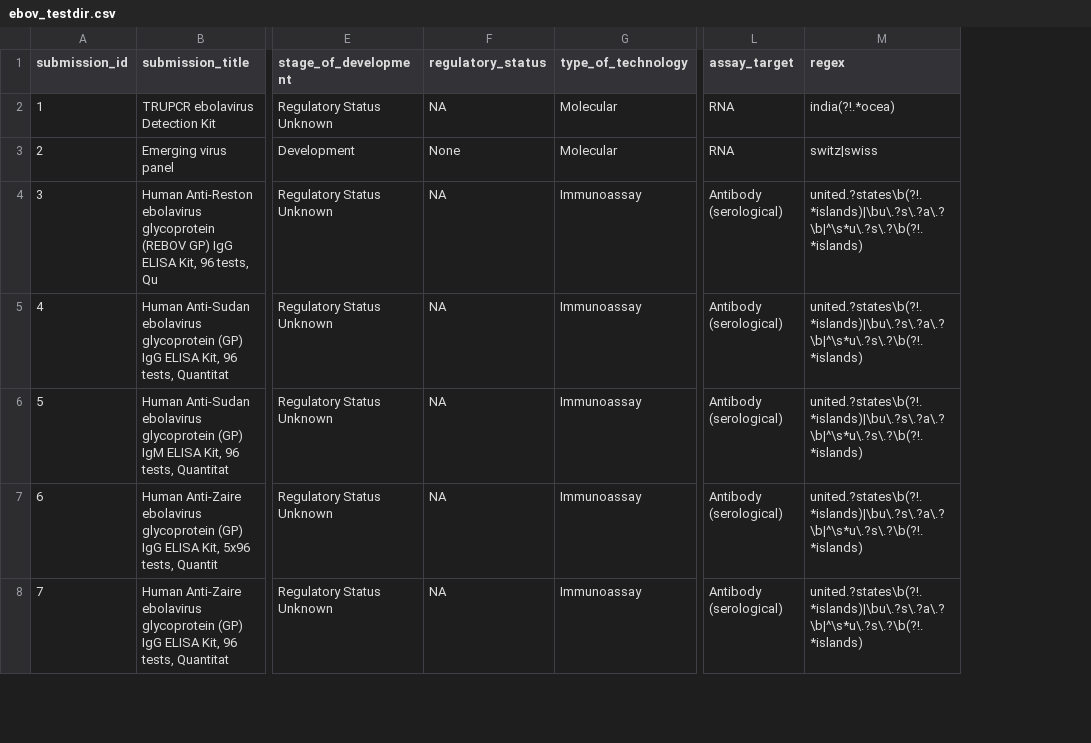
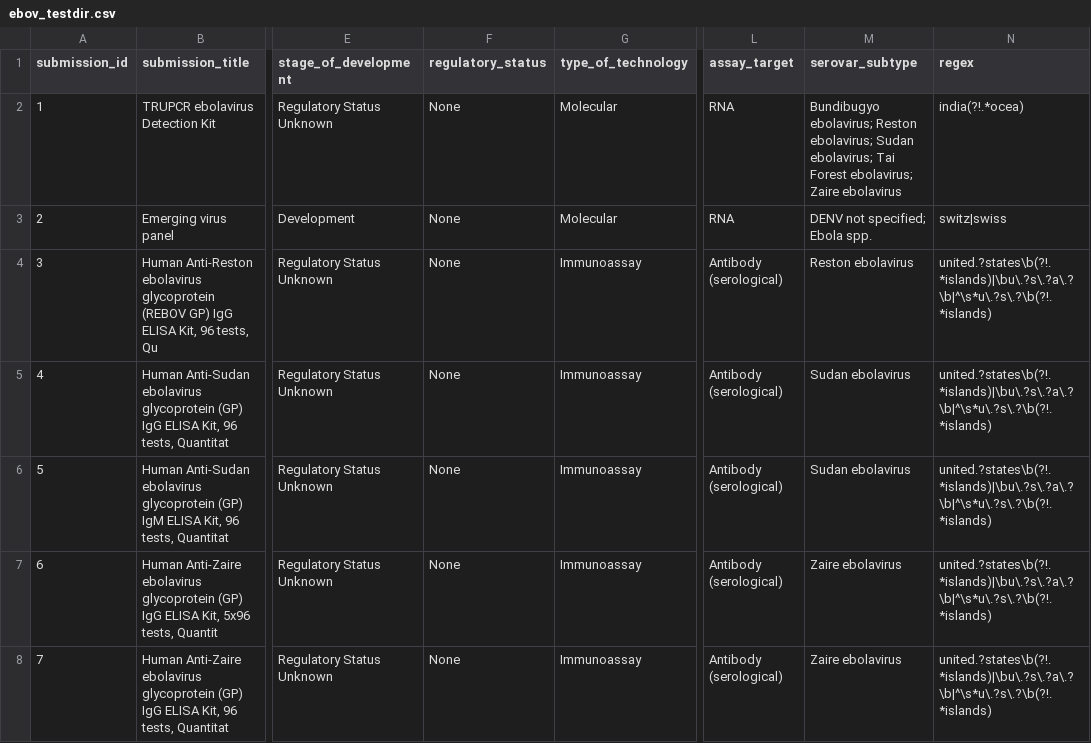
Before and after one commit to finddx/FINDtestdirData, a CSV file: data/ebola/ebov_testdir.csv, drawn as a sheet; only a part is shown, gaps mark what is left out; the diff covers the shown part only; the diff names each change by its address in the sheet, - before the commit and + after, or states it on an @@ line.

Commit message:
update ebola testdir data

```diff
--- a/data/ebola/ebov_testdir.csv
+++ b/data/ebola/ebov_testdir.csv
+column M (serovar_subtype), rows 2-8: Bundibugyo ebolavirus; Reston ebolavirus; Sudan ebolavirus; Tai Forest ebolavirus; Zaire ebolavirus | DENV not specified; Ebola spp. | Reston ebolavirus | Sudan ebolavirus | Sudan ebolavirus | Zaire ebolavirus | Zaire ebolavirus
-F2 (regulatory_status): NA
+F2 (regulatory_status): None
-F4:F8 (regulatory_status): NA
+F4:F8 (regulatory_status): None
```
Also changed, not shown: 1 added row, 3 removed rows, 56 edited cells and row numbers in column A elsewhere in this file.
